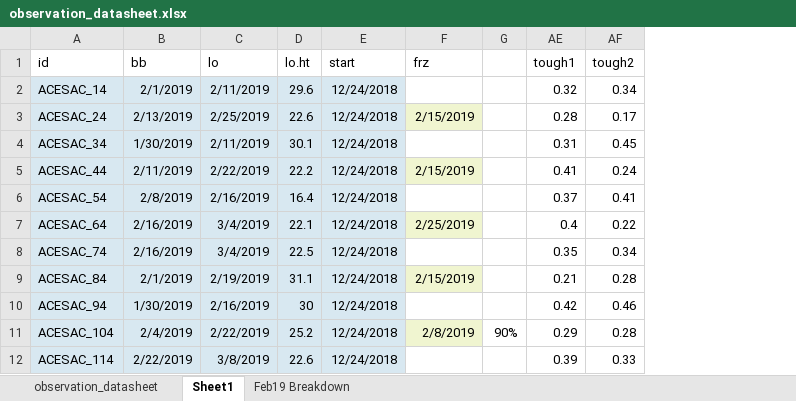
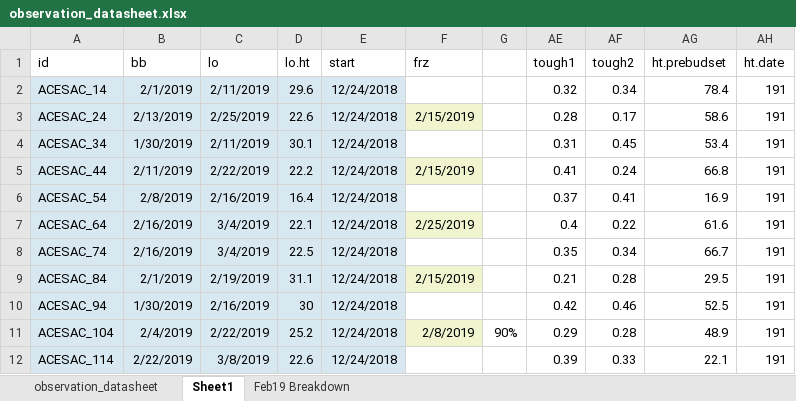
Before and after one commit to cchambe12/chillfreeze, an Excel workbook: data/observation_datasheet.xlsx, sheet Sheet1, drawn as a sheet; only a part is shown; values as stored, in another font and other column widths than the file's, no borders; the diff names each change by its address in the sheet, - before the commit and + after, or states it on an @@ line.

Commit message:
working on new heights data

```diff
--- a/data/observation_datasheet.xlsx (sheet Sheet1)
+++ b/data/observation_datasheet.xlsx (sheet Sheet1)
+column AG (ht.prebudset), rows 2-12: 78.4 | 58.6 | 53.4 | 66.8 | 16.9 | 61.6 | 66.7 | 29.5 | 52.5 | 48.9 | 22.1
+column AH (ht.date), rows 2-12: all 191
```
Also changed, not shown: 10 other files.
